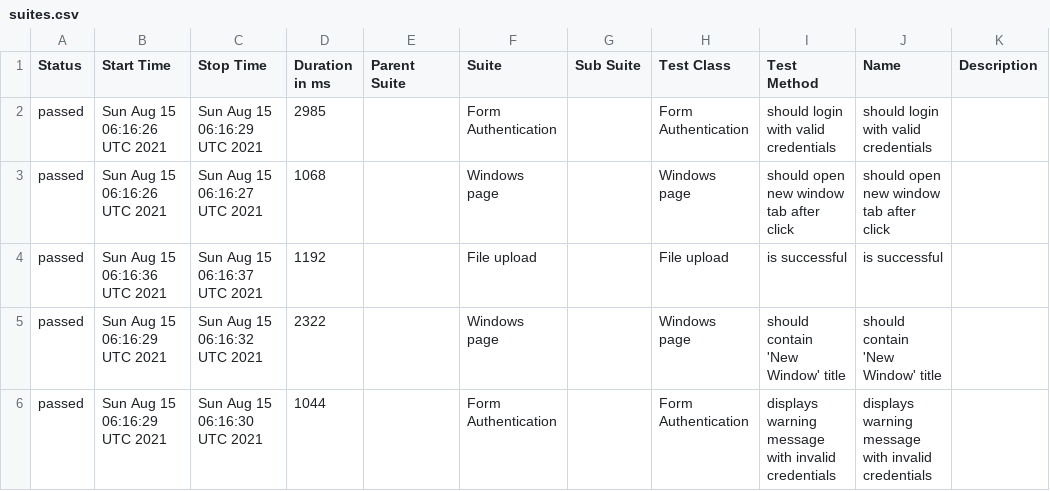
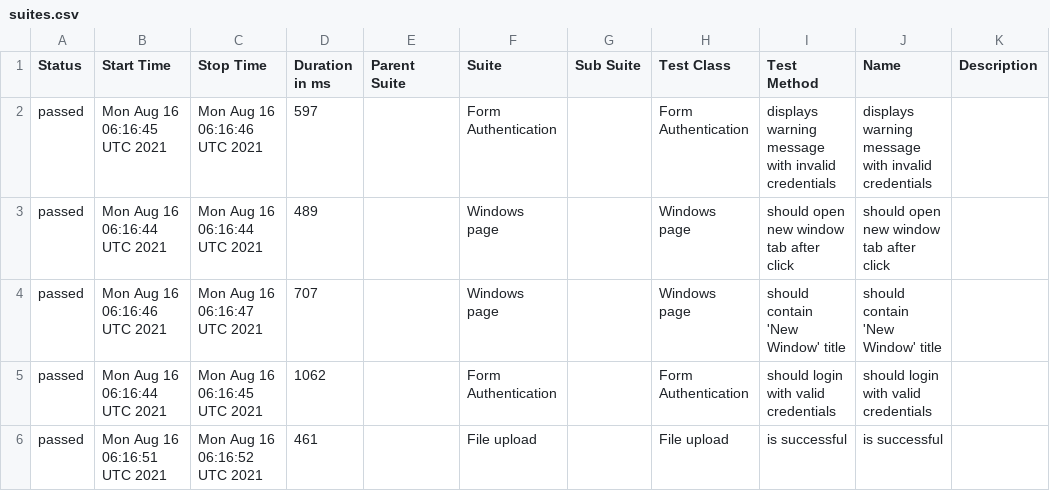
Before and after one commit to isandratskiy/webdriverio5-typescript-draft, a CSV file: data/suites.csv, drawn as a sheet.

```diff
--- a/data/suites.csv
+++ b/data/suites.csv
@@ -1,6 +1,6 @@
 "Status","Start Time","Stop Time","Duration in ms","Parent Suite","Suite","Sub Suite","Test Class","Test Method","Name","Description"
-"passed","Sun Aug 15 06:16:26 UTC 2021","Sun Aug 15 06:16:29 UTC 2021","2985","","Form Authentication","","Form Authentication","should login with valid credentials","should login with valid credentials",""
-"passed","Sun Aug 15 06:16:26 UTC 2021","Sun Aug 15 06:16:27 UTC 2021","1068","","Windows page","","Windows page","should open new window tab after click","should open new window tab after click",""
-"passed","Sun Aug 15 06:16:36 UTC 2021","Sun Aug 15 06:16:37 UTC 2021","1192","","File upload","","File upload","is successful","is successful",""
-"passed","Sun Aug 15 06:16:29 UTC 2021","Sun Aug 15 06:16:32 UTC 2021","2322","","Windows page","","Windows page","should contain 'New Window' title","should contain 'New Window' title",""
-"passed","Sun Aug 15 06:16:29 UTC 2021","Sun Aug 15 06:16:30 UTC 2021","1044","","Form Authentication","","Form Authentication","displays warning message with invalid credentials","displays warning message with invalid credentials",""
+"passed","Mon Aug 16 06:16:45 UTC 2021","Mon Aug 16 06:16:46 UTC 2021","597","","Form Authentication","","Form Authentication","displays warning message with invalid credentials","displays warning message with invalid credentials",""
+"passed","Mon Aug 16 06:16:44 UTC 2021","Mon Aug 16 06:16:44 UTC 2021","489","","Windows page","","Windows page","should open new window tab after click","should open new window tab after click",""
+"passed","Mon Aug 16 06:16:46 UTC 2021","Mon Aug 16 06:16:47 UTC 2021","707","","Windows page","","Windows page","should contain 'New Window' title","should contain 'New Window' title",""
+"passed","Mon Aug 16 06:16:44 UTC 2021","Mon Aug 16 06:16:45 UTC 2021","1062","","Form Authentication","","Form Authentication","should login with valid credentials","should login with valid credentials",""
+"passed","Mon Aug 16 06:16:51 UTC 2021","Mon Aug 16 06:16:52 UTC 2021","461","","File upload","","File upload","is successful","is successful",""
```
Also changed, not shown: 19 other files.
